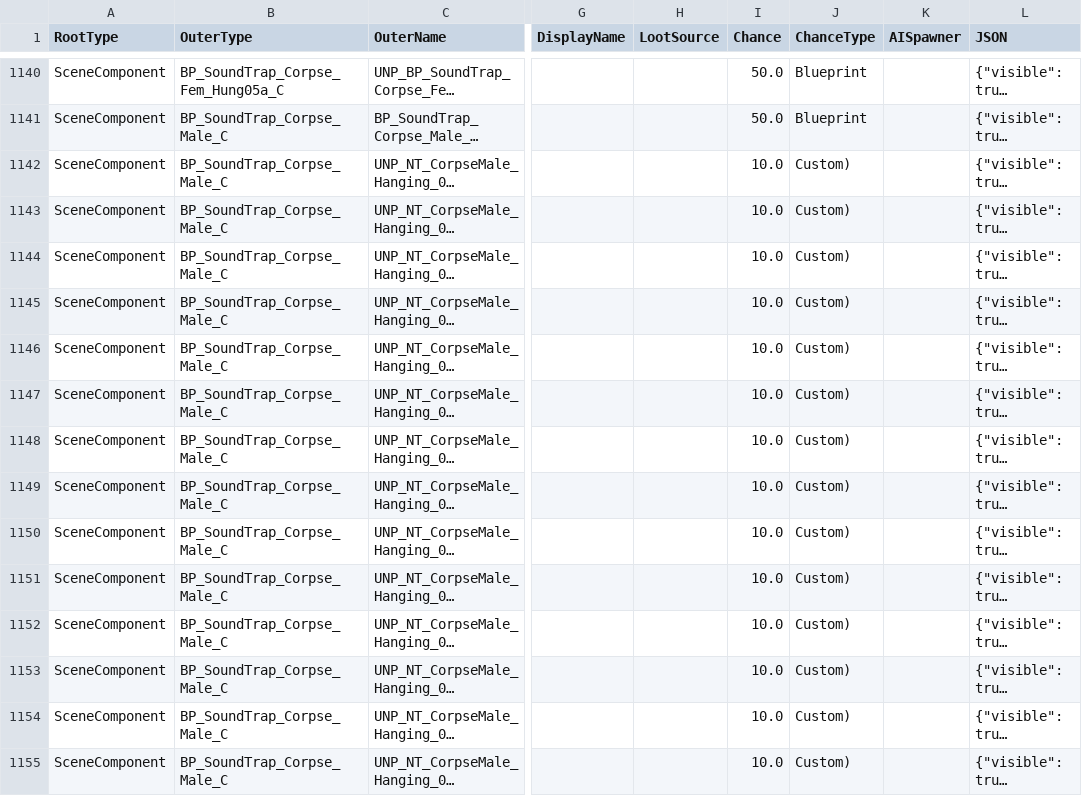
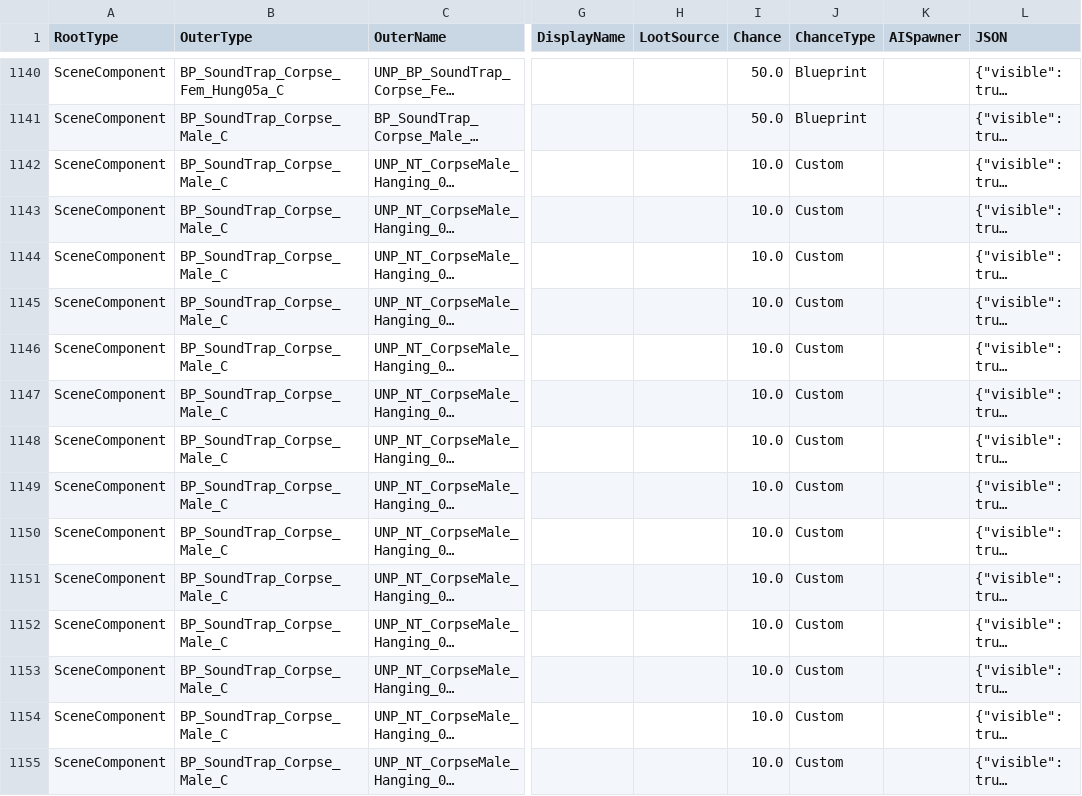
Before and after one commit to mattwright324/hunger-maps, a CSV file: data/map03_components.csv, drawn as a sheet; only a part is shown, gaps mark what is left out; long unchanged cells end in …; the diff covers the shown part only; the diff names each change by its address in the sheet, - before the commit and + after, or states it on an @@ line.

Commit message:
data

```diff
--- a/data/map03_components.csv
+++ b/data/map03_components.csv
-J1142:J1155 (ChanceType): Custom)
+J1142:J1155 (ChanceType): Custom
```
Also changed, not shown: 44 edited cells elsewhere in this file, data/map01_components.csv, data/map02_components.csv, 1 other file.
